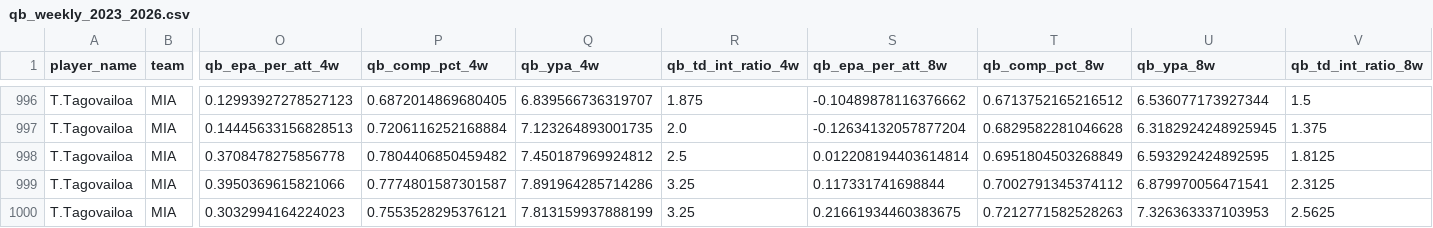
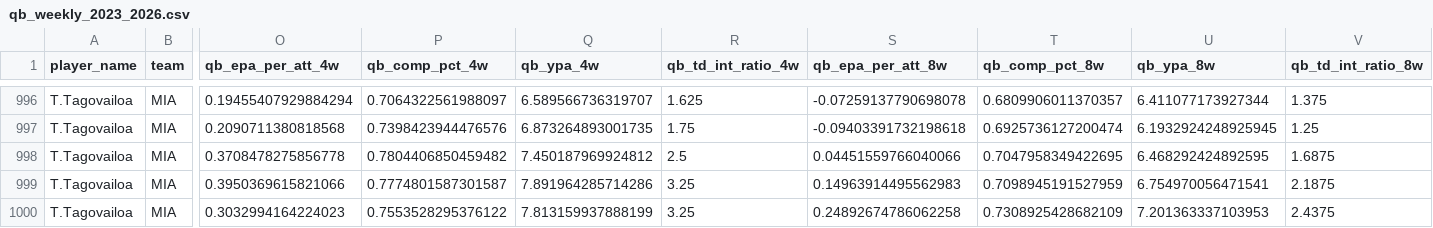
Before and after one commit to pdaly42/sports-edge, a CSV file: data/raw/nfl/qb_weekly_2023_2026.csv, drawn as a sheet; only a part is shown, gaps mark what is left out; the diff covers the shown part only; the diff names each change by its address in the sheet, - before the commit and + after, or states it on an @@ line.

```diff
--- a/data/raw/nfl/qb_weekly_2023_2026.csv
+++ b/data/raw/nfl/qb_weekly_2023_2026.csv
-O996 (qb_epa_per_att_4w): 0.12993927278527123
+O996 (qb_epa_per_att_4w): 0.19455407929884294
-P996 (qb_comp_pct_4w): 0.6872014869680405
+P996 (qb_comp_pct_4w): 0.7064322561988097
-Q996 (qb_ypa_4w): 6.839566736319707
+Q996 (qb_ypa_4w): 6.589566736319707
-R996 (qb_td_int_ratio_4w): 1.875
+R996 (qb_td_int_ratio_4w): 1.625
-S996 (qb_epa_per_att_8w): -0.10489878116376662
+S996 (qb_epa_per_att_8w): -0.07259137790698078
-T996 (qb_comp_pct_8w): 0.6713752165216512
+T996 (qb_comp_pct_8w): 0.6809906011370357
-U996 (qb_ypa_8w): 6.536077173927344
+U996 (qb_ypa_8w): 6.411077173927344
-V996 (qb_td_int_ratio_8w): 1.5
+V996 (qb_td_int_ratio_8w): 1.375
-O997 (qb_epa_per_att_4w): 0.14445633156828513
+O997 (qb_epa_per_att_4w): 0.2090711380818568
-P997 (qb_comp_pct_4w): 0.7206116252168884
+P997 (qb_comp_pct_4w): 0.7398423944476576
-Q997 (qb_ypa_4w): 7.123264893001735
+Q997 (qb_ypa_4w): 6.873264893001735
-R997 (qb_td_int_ratio_4w): 2.0
+R997 (qb_td_int_ratio_4w): 1.75
-S997 (qb_epa_per_att_8w): -0.12634132057877204
+S997 (qb_epa_per_att_8w): -0.09403391732198618
-T997 (qb_comp_pct_8w): 0.6829582281046628
+T997 (qb_comp_pct_8w): 0.6925736127200474
-U997 (qb_ypa_8w): 6.3182924248925945
+U997 (qb_ypa_8w): 6.1932924248925945
-V997 (qb_td_int_ratio_8w): 1.375
+V997 (qb_td_int_ratio_8w): 1.25
-S998 (qb_epa_per_att_8w): 0.012208194403614814
+S998 (qb_epa_per_att_8w): 0.04451559766040066
-T998 (qb_comp_pct_8w): 0.6951804503268849
+T998 (qb_comp_pct_8w): 0.7047958349422695
-U998 (qb_ypa_8w): 6.593292424892595
+U998 (qb_ypa_8w): 6.468292424892595
-V998 (qb_td_int_ratio_8w): 1.8125
+V998 (qb_td_int_ratio_8w): 1.6875
-S999 (qb_epa_per_att_8w): 0.117331741698844
+S999 (qb_epa_per_att_8w): 0.14963914495562983
-T999 (qb_comp_pct_8w): 0.7002791345374112
+T999 (qb_comp_pct_8w): 0.7098945191527959
-U999 (qb_ypa_8w): 6.879970056471541
+U999 (qb_ypa_8w): 6.754970056471541
-V999 (qb_td_int_ratio_8w): 2.3125
+V999 (qb_td_int_ratio_8w): 2.1875
-P1000 (qb_comp_pct_4w): 0.7553528295376121
+P1000 (qb_comp_pct_4w): 0.7553528295376122
-S1000 (qb_epa_per_att_8w): 0.21661934460383675
+S1000 (qb_epa_per_att_8w): 0.24892674786062258
-T1000 (qb_comp_pct_8w): 0.7212771582528263
+T1000 (qb_comp_pct_8w): 0.7308925428682109
-U1000 (qb_ypa_8w): 7.326363337103953
+U1000 (qb_ypa_8w): 7.201363337103953
-V1000 (qb_td_int_ratio_8w): 2.5625
+V1000 (qb_td_int_ratio_8w): 2.4375
```
Also changed, not shown: 95 edited cells elsewhere in this file, 1 other file.
